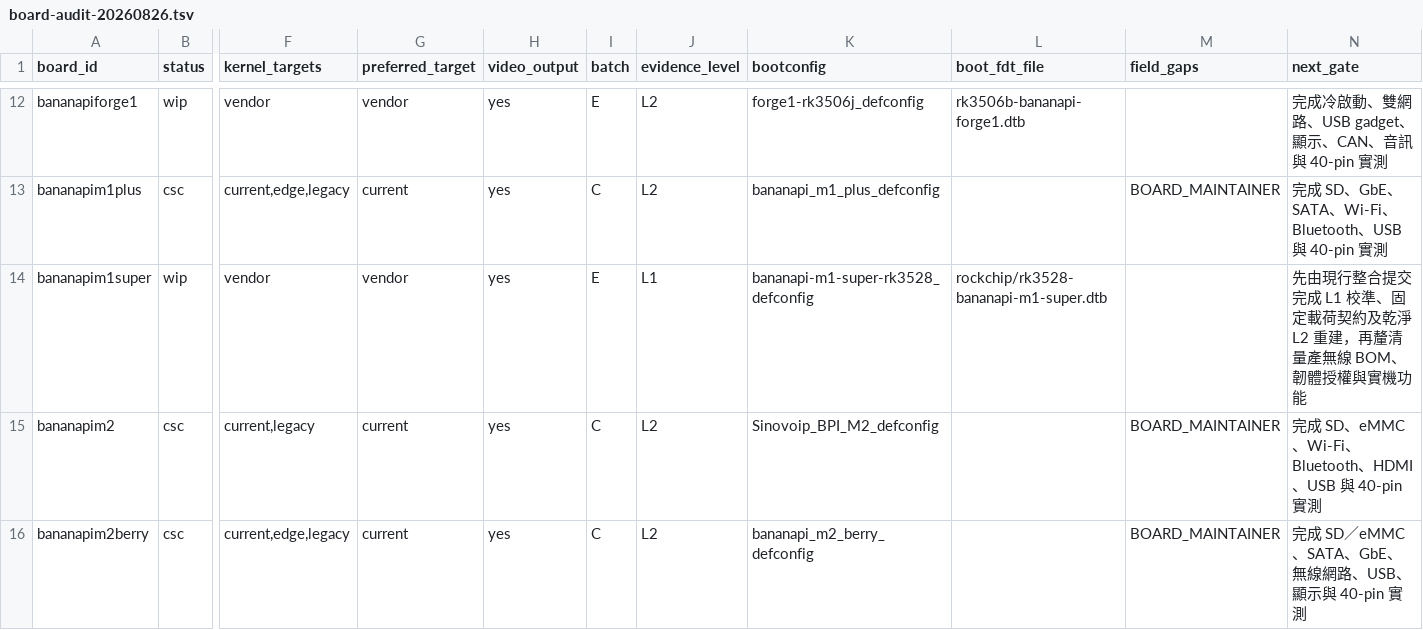
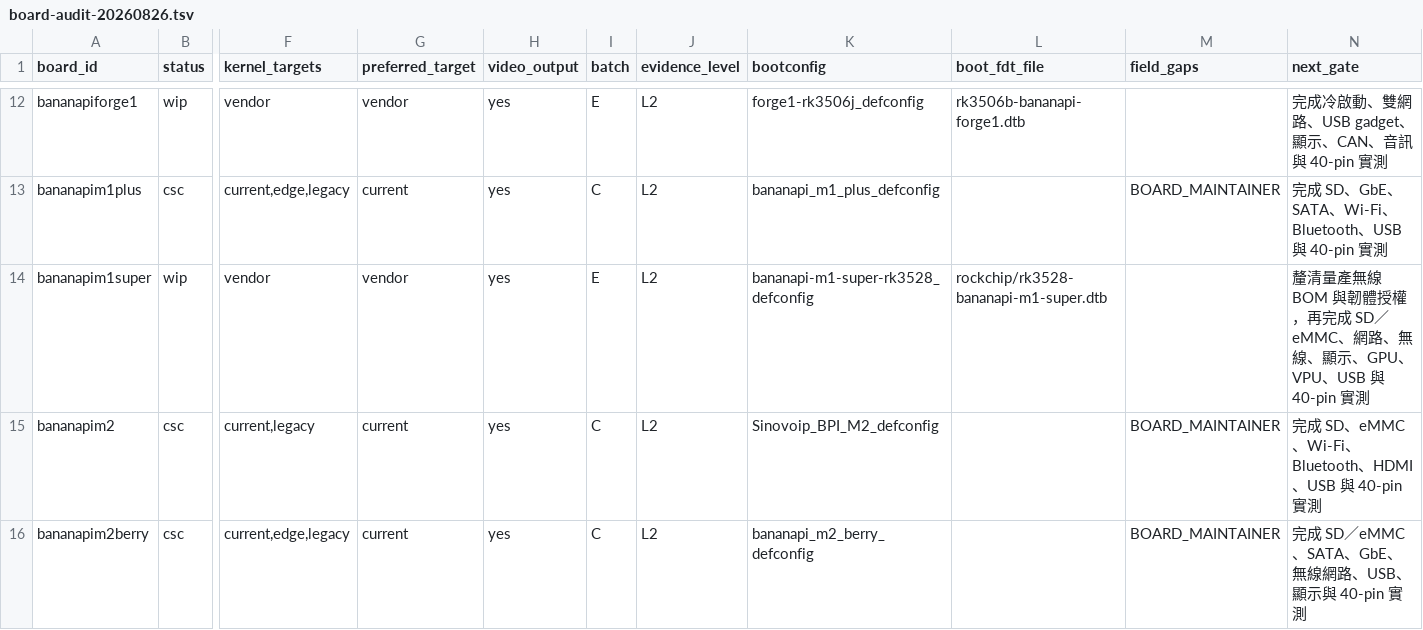
Before and after one commit to BPI-SINOVOIP/armbian-build, a TSV file: docs/evidence/bananapi-family-optimization/board-audit-20260826.tsv, drawn as a sheet; only a part is shown, gaps mark what is left out; the diff names each change by its address in the sheet, - before the commit and + after, or states it on an @@ line.

```diff
--- a/docs/evidence/bananapi-family-optimization/board-audit-20260826.tsv
+++ b/docs/evidence/bananapi-family-optimization/board-audit-20260826.tsv
-J14 (evidence_level): L1
+J14 (evidence_level): L2
-N14 (next_gate): 先由現行整合提交完成 L1 校準、固定載荷契約及乾淨 L2 重建，再釐清量產無線 BOM、韌體授權與實機功能
+N14 (next_gate): 釐清量產無線 BOM 與韌體授權，再完成 SD／eMMC、網路、無線、顯示、GPU、VPU、USB 與 40-pin 實測
```
Also changed, not shown: 10 other files.
